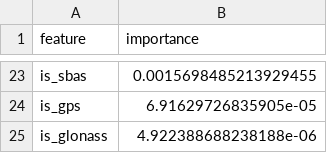
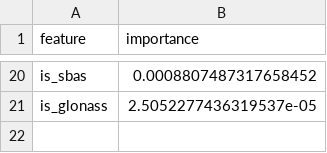
Before and after one commit to TempestTwilight/NavIC, a CSV file: model/orientation_artifacts/rf_importance.csv, drawn as a sheet; only a part is shown, gaps mark what is left out; removed rows and columns are numbered as before the commit, all else as after; the diff covers the shown part only; the diff names each change by its address in the sheet, - before the commit and + after, or states it on an @@ line.

```diff
--- a/model/orientation_artifacts/rf_importance.csv
+++ b/model/orientation_artifacts/rf_importance.csv
-B20 (importance): 0.0015698485213929455
+B20 (importance): 0.0008807487317658452
-row 24: is_gps | 6.91629726835905e-05
-B21 (importance): 4.922388688238188e-06
+B21 (importance): 2.5052277436319537e-05
```
Also changed, not shown: 12 added rows, 15 removed rows and 6 edited cells elsewhere in this file, model/orientation_artifacts/ridge_coefficients.csv, model/orientation_artifacts/ridge_cv.csv, 16 other files.
